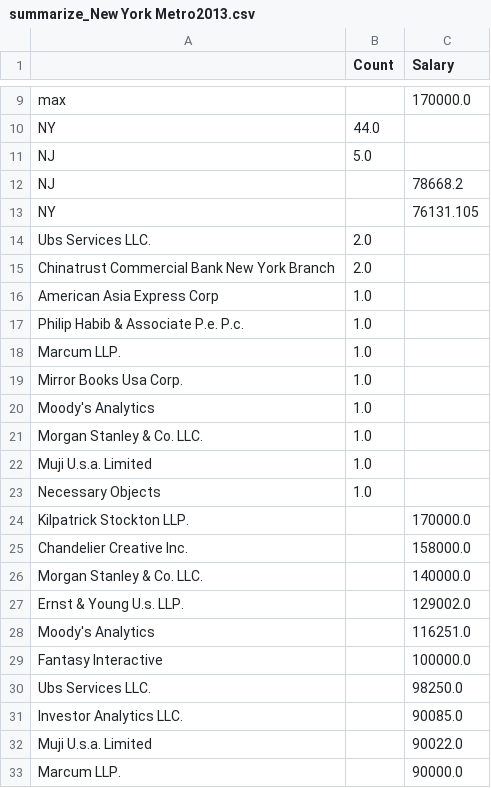
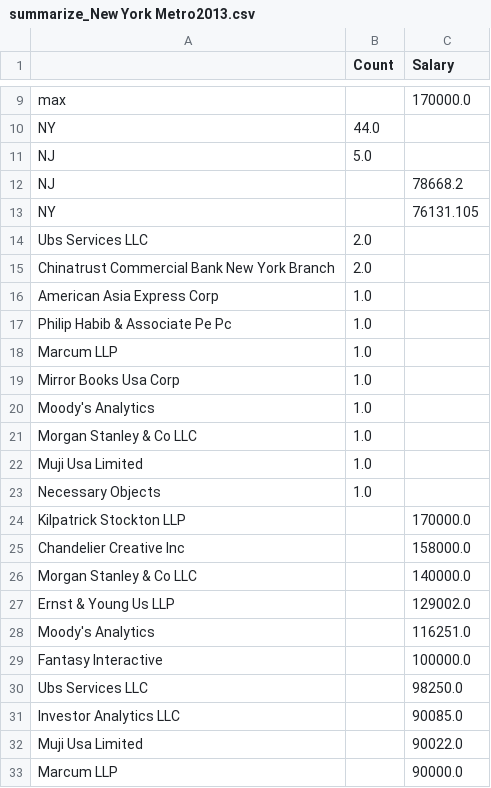
Before and after one commit to ktc312/personal_site, a CSV file: Taiwanese_PERM/perm_data_analysis/output/summarize_New York Metro2013.csv, drawn as a sheet; only a part is shown, gaps mark what is left out.

Commit message:
Clean up TW PERM data

```diff
--- a/Taiwanese_PERM/perm_data_analysis/output/summarize_New York Metro2013.csv
+++ b/Taiwanese_PERM/perm_data_analysis/output/summarize_New York Metro2013.csv
@@ -13,21 +13,21 @@ NJ,,78668.2
 NY,,76131.105
-Ubs Services LLC.,2.0,
+Ubs Services LLC,2.0,
 Chinatrust Commercial Bank New York Branch,2.0,
 American Asia Express Corp,1.0,
-Philip Habib & Associate P.e. P.c.,1.0,
-Marcum LLP.,1.0,
-Mirror Books Usa Corp.,1.0,
+Philip Habib & Associate Pe Pc,1.0,
+Marcum LLP,1.0,
+Mirror Books Usa Corp,1.0,
 Moody's Analytics,1.0,
-Morgan Stanley & Co. LLC.,1.0,
-Muji U.s.a. Limited,1.0,
+Morgan Stanley & Co LLC,1.0,
+Muji Usa Limited,1.0,
 Necessary Objects,1.0,
-Kilpatrick Stockton LLP.,,170000.0
-Chandelier Creative Inc.,,158000.0
-Morgan Stanley & Co. LLC.,,140000.0
-Ernst & Young U.s. LLP.,,129002.0
+Kilpatrick Stockton LLP,,170000.0
+Chandelier Creative Inc,,158000.0
+Morgan Stanley & Co LLC,,140000.0
+Ernst & Young Us LLP,,129002.0
 Moody's Analytics,,116251.0
 Fantasy Interactive,,100000.0
-Ubs Services LLC.,,98250.0
-Investor Analytics LLC.,,90085.0
-Muji U.s.a. Limited,,90022.0
-Marcum LLP.,,90000.0
+Ubs Services LLC,,98250.0
+Investor Analytics LLC,,90085.0
+Muji Usa Limited,,90022.0
+Marcum LLP,,90000.0
```
Also changed, not shown: Taiwanese_PERM/perm_data_analysis/output/summarize_Bay Area2009.csv, Taiwanese_PERM/perm_data_analysis/output/summarize_New York Metro2008.csv, 22 other files.
